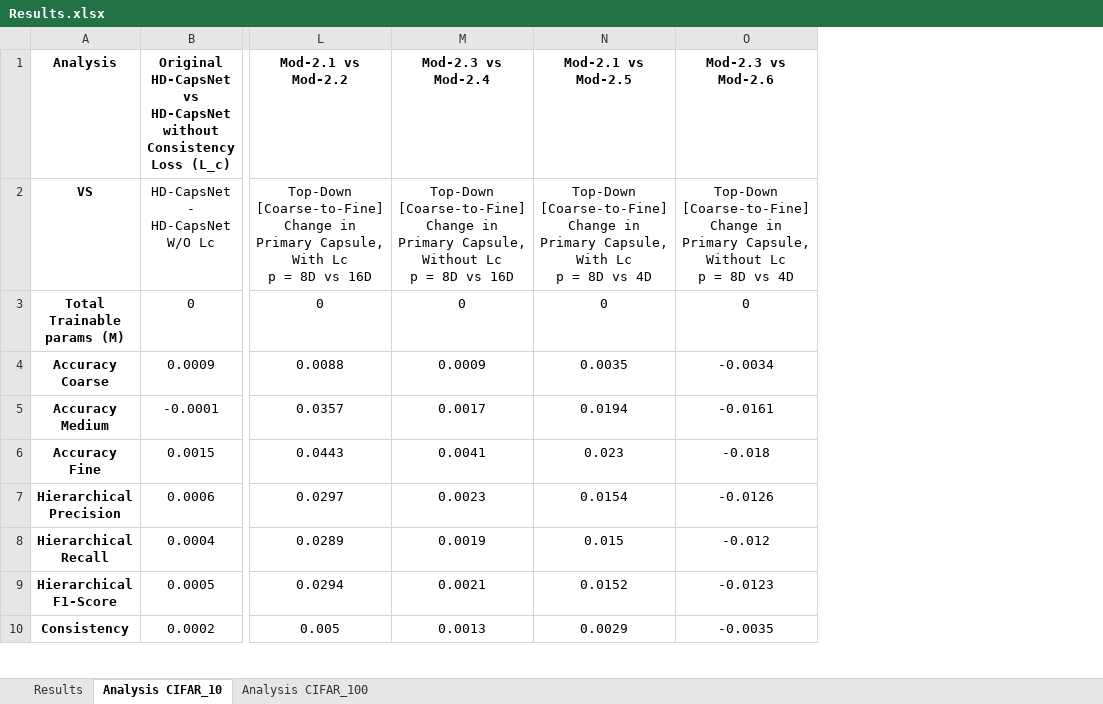
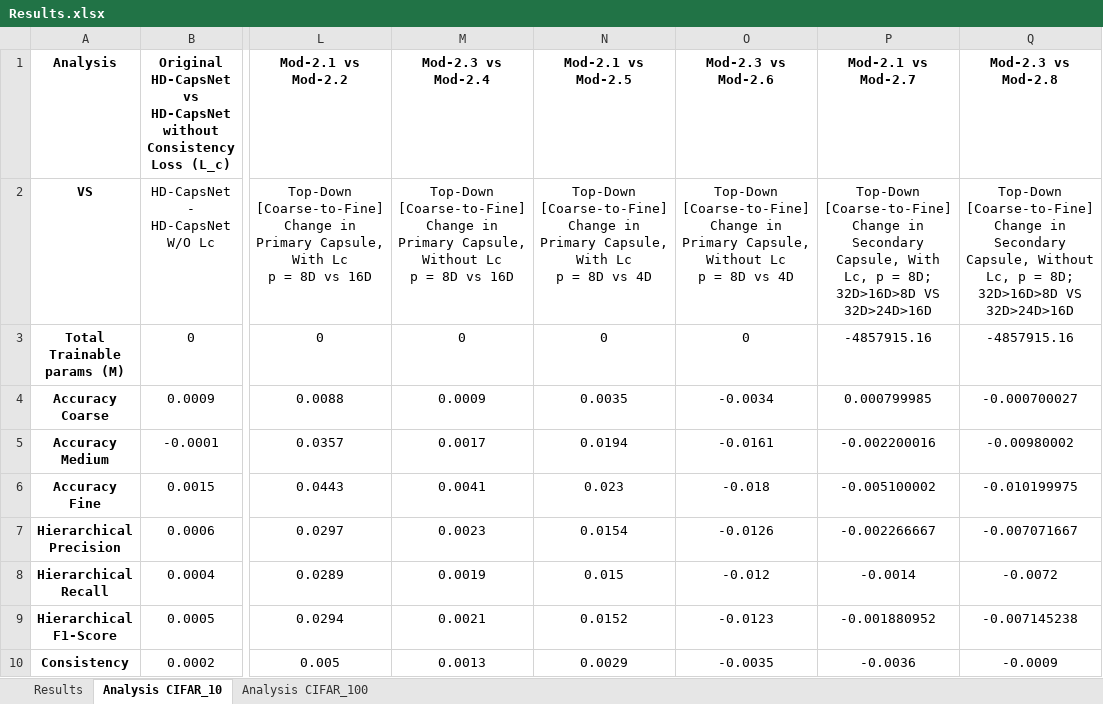
Before and after one commit to tasrif-khondaker/HD-CapsNet, an Excel workbook: Results/Results.xlsx, sheet Analysis CIFAR_10, drawn as a sheet; only a part is shown, gaps mark what is left out; values as stored, in another font and other column widths than the file's, no borders; ↵ is a line break in a cell; the diff names each change by its address in the sheet, - before the commit and + after, or states it on an @@ line.

```diff
--- a/Results/Results.xlsx (sheet Analysis CIFAR_10)
+++ b/Results/Results.xlsx (sheet Analysis CIFAR_10)
+column P (Mod-2.1 vs Mod-2.7), rows 2-10: Top-Down [Coarse-to-Fine] Change in Secondary Capsule, With Lc, p = 8D; ↵ 32D>16D>8D VS 32D>24D>16D | -4857915.16 | 0.000799985 | -0.002200016 | -0.005100002 | -0.002266667 | -0.0014 | -0.001880952 | -0.0036
+column Q (Mod-2.3 vs Mod-2.8), rows 2-10: Top-Down [Coarse-to-Fine] Change in Secondary Capsule, Without Lc, p = 8D; ↵ 32D>16D>8D VS 32D>24D>16D | -4857915.16 | -0.000700027 | -0.00980002 | -0.010199975 | -0.007071667 | -0.0072 | -0.007145238 | -0.0009
```
Also changed, not shown: sheet Analysis CIFAR_100, 3 other files.
